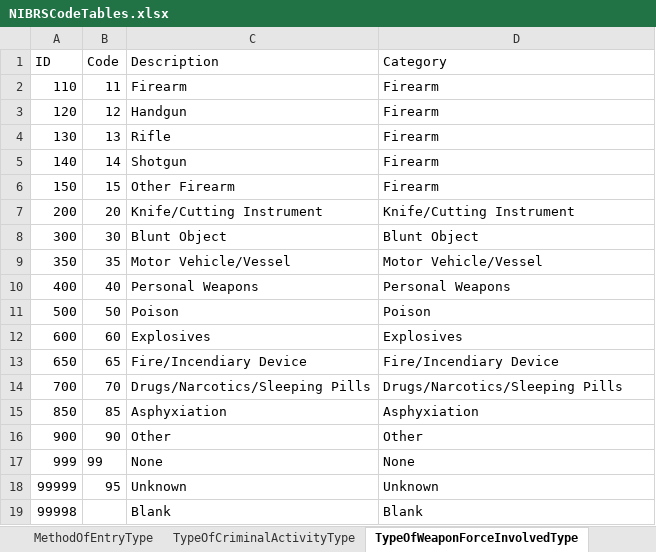
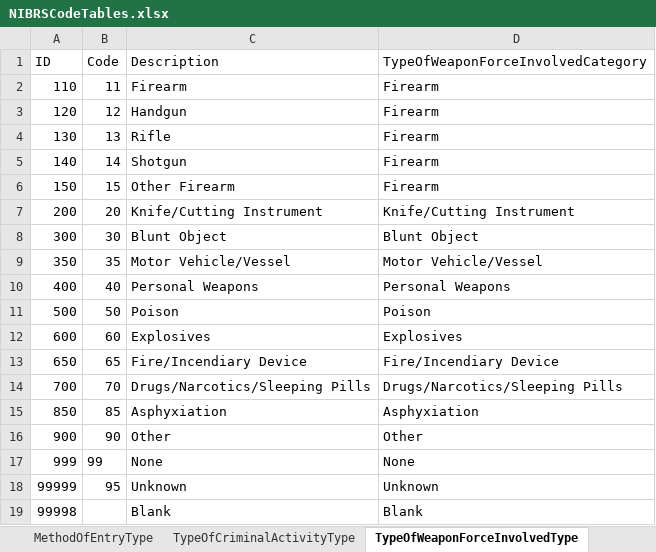
Before and after one commit to snowdensb/nibrs, an Excel workbook: tools/r-packages/nibrs/inst/raw/NIBRSCodeTables.xlsx, sheet TypeOfWeaponForceInvolvedType, drawn as a sheet; values as stored, in another font and other column widths than the file's, no borders; the diff names each change by its address in the sheet, - before the commit and + after, or states it on an @@ line.

Commit message:
Added weapon type category

```diff
--- a/tools/r-packages/nibrs/inst/raw/NIBRSCodeTables.xlsx (sheet TypeOfWeaponForceInvolvedType)
+++ b/tools/r-packages/nibrs/inst/raw/NIBRSCodeTables.xlsx (sheet TypeOfWeaponForceInvolvedType)
-D1: Category
+D1: TypeOfWeaponForceInvolvedCategory
```
Also changed, not shown: 2 other files.
